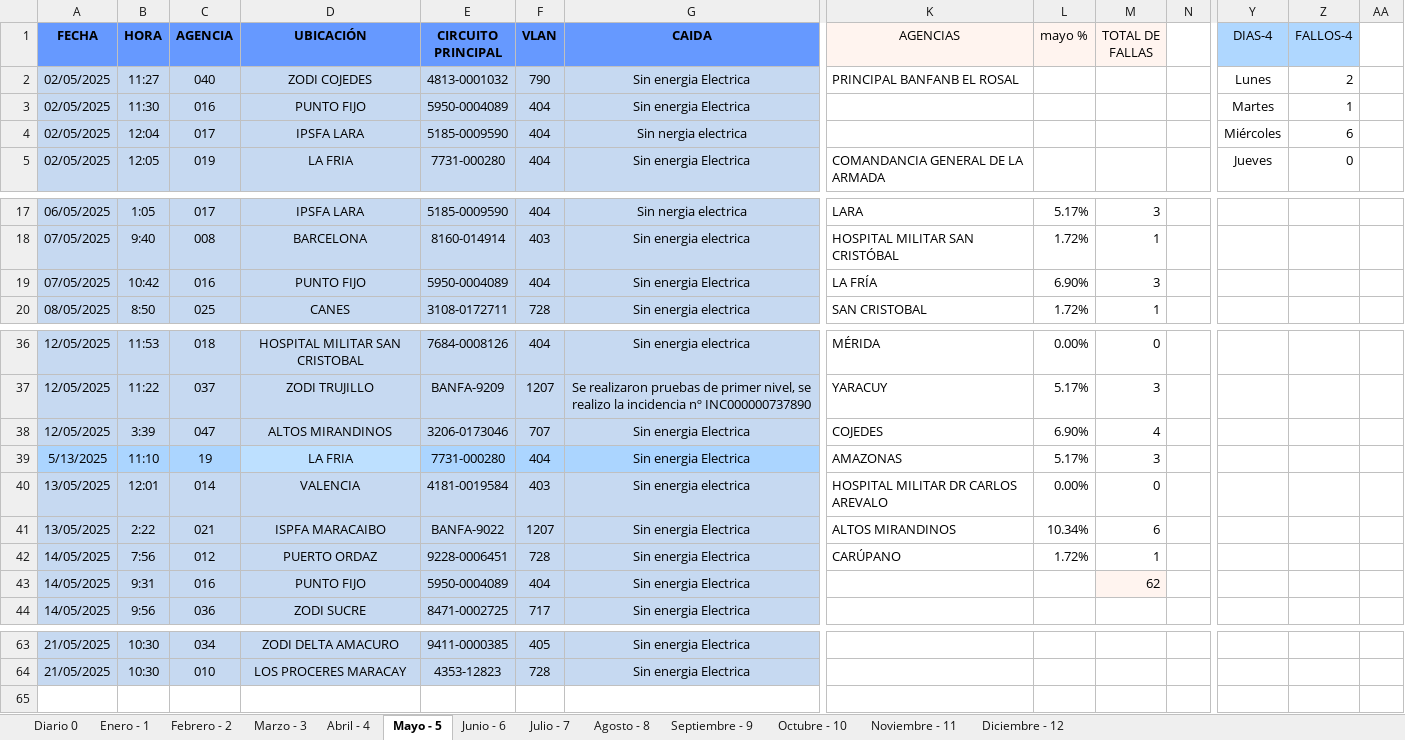
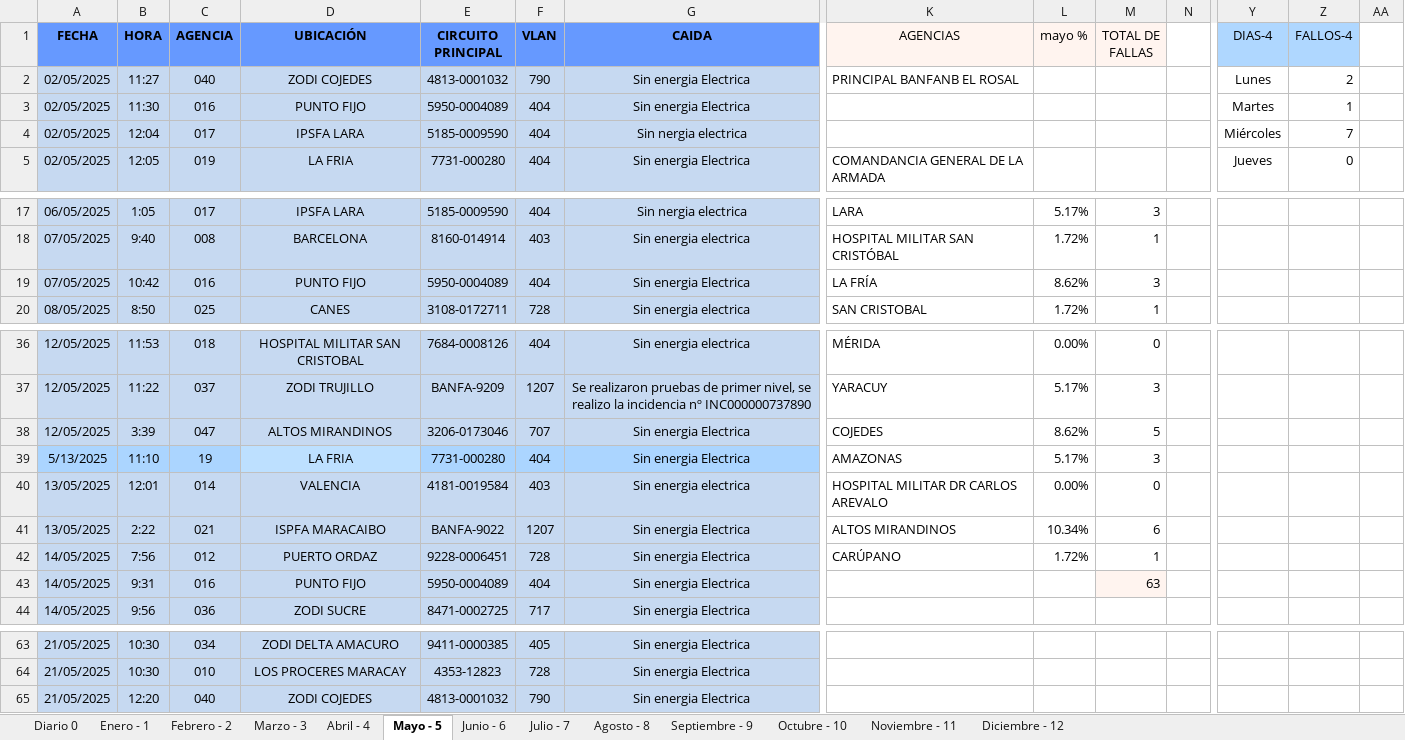
Before and after one commit to zairelyshdz/caidas_agencias_banfanb, an Excel workbook: Libro1.xlsx, sheet Mayo - 5, drawn as a sheet; only a part is shown, gaps mark what is left out; values as stored, in another font and other column widths than the file's, no borders; rows hold the shown columns only; the diff names each change by its address in the sheet, - before the commit and + after, or states it on an @@ line.

Commit message:
Changes to be committed: 	modified:   Libro1.xlsx

```diff
--- a/Libro1.xlsx (sheet Mayo - 5)
+++ b/Libro1.xlsx (sheet Mayo - 5)
-Z4 (FALLOS-4): 6
+Z4 (FALLOS-4): 7
-L19 (mayo %): 6.90%
+L19 (mayo %): 8.62%
-L38 (mayo %): 6.90%
+L38 (mayo %): 8.62%
-M38 (TOTAL DE FALLAS): 4
+M38 (TOTAL DE FALLAS): 5
-M43 (TOTAL DE FALLAS): 62
+M43 (TOTAL DE FALLAS): 63
+row 65: 21/05/2025 | 12:20 | 040 | ZODI COJEDES | 4813-0001032 | 790 | Sin energia Electrica
```
Also changed, not shown: sheet Diario 0.
